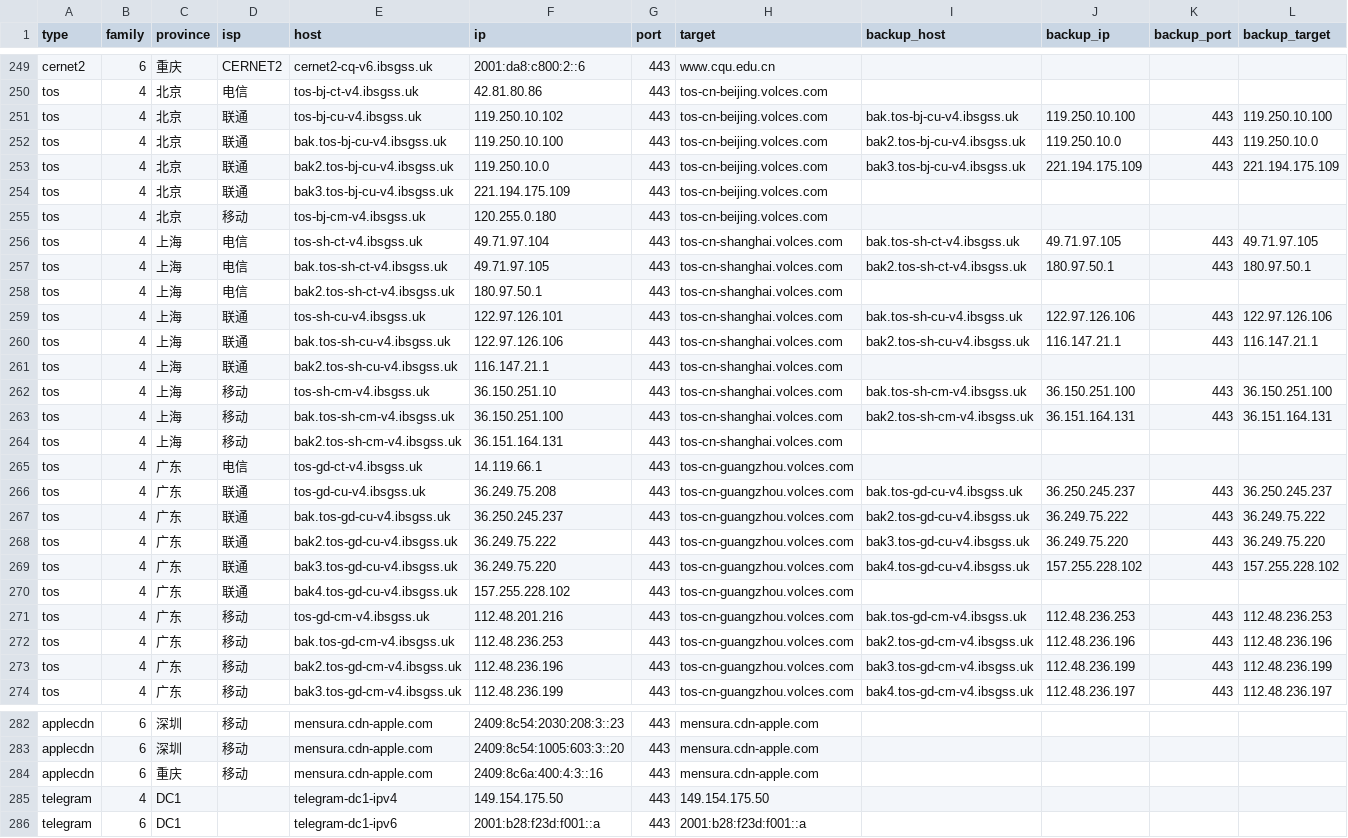
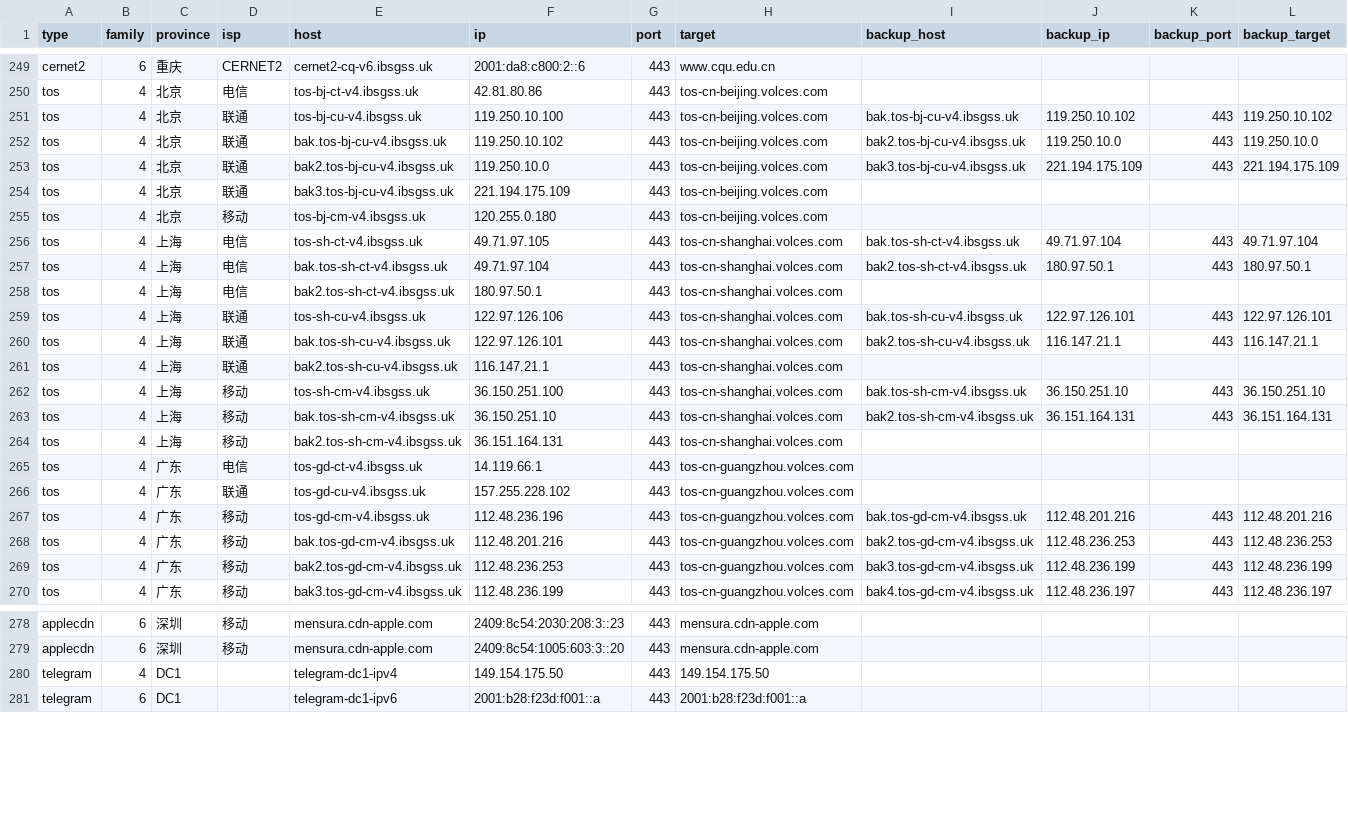
Before and after one commit to Tozward/TcpQuality, a TSV file: nodes/all.tsv, drawn as a sheet; only a part is shown, gaps mark what is left out; the diff covers the shown part only.

```diff
--- a/nodes/all.tsv
+++ b/nodes/all.tsv
@@ -250,4 +250,4 @@ cernet2	6	重庆	CERNET2	cernet2-cq-v6.ibsgss.uk	2001:da8:c800:2::6	443	www.cqu.
 tos	4	北京	电信	tos-bj-ct-v4.ibsgss.uk	42.81.80.86	443	tos-cn-beijing.volces.com				
-tos	4	北京	联通	tos-bj-cu-v4.ibsgss.uk	119.250.10.102	443	tos-cn-beijing.volces.com	bak.tos-bj-cu-v4.ibsgss.uk	119.250.10.100	443	119.250.10.100
-tos	4	北京	联通	bak.tos-bj-cu-v4.ibsgss.uk	119.250.10.100	443	tos-cn-beijing.volces.com	bak2.tos-bj-cu-v4.ibsgss.uk	119.250.10.0	443	119.250.10.0
+tos	4	北京	联通	tos-bj-cu-v4.ibsgss.uk	119.250.10.100	443	tos-cn-beijing.volces.com	bak.tos-bj-cu-v4.ibsgss.uk	119.250.10.102	443	119.250.10.102
+tos	4	北京	联通	bak.tos-bj-cu-v4.ibsgss.uk	119.250.10.102	443	tos-cn-beijing.volces.com	bak2.tos-bj-cu-v4.ibsgss.uk	119.250.10.0	443	119.250.10.0
 tos	4	北京	联通	bak2.tos-bj-cu-v4.ibsgss.uk	119.250.10.0	443	tos-cn-beijing.volces.com	bak3.tos-bj-cu-v4.ibsgss.uk	221.194.175.109	443	221.194.175.109
@@ -255,20 +255,16 @@ tos	4	北京	联通	bak3.tos-bj-cu-v4.ibsgss.uk	221.194.175.109	443	tos-cn-beiji
 tos	4	北京	移动	tos-bj-cm-v4.ibsgss.uk	120.255.0.180	443	tos-cn-beijing.volces.com				
-tos	4	上海	电信	tos-sh-ct-v4.ibsgss.uk	49.71.97.104	443	tos-cn-shanghai.volces.com	bak.tos-sh-ct-v4.ibsgss.uk	49.71.97.105	443	49.71.97.105
-tos	4	上海	电信	bak.tos-sh-ct-v4.ibsgss.uk	49.71.97.105	443	tos-cn-shanghai.volces.com	bak2.tos-sh-ct-v4.ibsgss.uk	180.97.50.1	443	180.97.50.1
+tos	4	上海	电信	tos-sh-ct-v4.ibsgss.uk	49.71.97.105	443	tos-cn-shanghai.volces.com	bak.tos-sh-ct-v4.ibsgss.uk	49.71.97.104	443	49.71.97.104
+tos	4	上海	电信	bak.tos-sh-ct-v4.ibsgss.uk	49.71.97.104	443	tos-cn-shanghai.volces.com	bak2.tos-sh-ct-v4.ibsgss.uk	180.97.50.1	443	180.97.50.1
 tos	4	上海	电信	bak2.tos-sh-ct-v4.ibsgss.uk	180.97.50.1	443	tos-cn-shanghai.volces.com				
-tos	4	上海	联通	tos-sh-cu-v4.ibsgss.uk	122.97.126.101	443	tos-cn-shanghai.volces.com	bak.tos-sh-cu-v4.ibsgss.uk	122.97.126.106	443	122.97.126.106
-tos	4	上海	联通	bak.tos-sh-cu-v4.ibsgss.uk	122.97.126.106	443	tos-cn-shanghai.volces.com	bak2.tos-sh-cu-v4.ibsgss.uk	116.147.21.1	443	116.147.21.1
+tos	4	上海	联通	tos-sh-cu-v4.ibsgss.uk	122.97.126.106	443	tos-cn-shanghai.volces.com	bak.tos-sh-cu-v4.ibsgss.uk	122.97.126.101	443	122.97.126.101
+tos	4	上海	联通	bak.tos-sh-cu-v4.ibsgss.uk	122.97.126.101	443	tos-cn-shanghai.volces.com	bak2.tos-sh-cu-v4.ibsgss.uk	116.147.21.1	443	116.147.21.1
 tos	4	上海	联通	bak2.tos-sh-cu-v4.ibsgss.uk	116.147.21.1	443	tos-cn-shanghai.volces.com				
-tos	4	上海	移动	tos-sh-cm-v4.ibsgss.uk	36.150.251.10	443	tos-cn-shanghai.volces.com	bak.tos-sh-cm-v4.ibsgss.uk	36.150.251.100	443	36.150.251.100
-tos	4	上海	移动	bak.tos-sh-cm-v4.ibsgss.uk	36.150.251.100	443	tos-cn-shanghai.volces.com	bak2.tos-sh-cm-v4.ibsgss.uk	36.151.164.131	443	36.151.164.131
+tos	4	上海	移动	tos-sh-cm-v4.ibsgss.uk	36.150.251.100	443	tos-cn-shanghai.volces.com	bak.tos-sh-cm-v4.ibsgss.uk	36.150.251.10	443	36.150.251.10
+tos	4	上海	移动	bak.tos-sh-cm-v4.ibsgss.uk	36.150.251.10	443	tos-cn-shanghai.volces.com	bak2.tos-sh-cm-v4.ibsgss.uk	36.151.164.131	443	36.151.164.131
 tos	4	上海	移动	bak2.tos-sh-cm-v4.ibsgss.uk	36.151.164.131	443	tos-cn-shanghai.volces.com				
 tos	4	广东	电信	tos-gd-ct-v4.ibsgss.uk	14.119.66.1	443	tos-cn-guangzhou.volces.com				
-tos	4	广东	联通	tos-gd-cu-v4.ibsgss.uk	36.249.75.208	443	tos-cn-guangzhou.volces.com	bak.tos-gd-cu-v4.ibsgss.uk	36.250.245.237	443	36.250.245.237
-tos	4	广东	联通	bak.tos-gd-cu-v4.ibsgss.uk	36.250.245.237	443	tos-cn-guangzhou.volces.com	bak2.tos-gd-cu-v4.ibsgss.uk	36.249.75.222	443	36.249.75.222
-tos	4	广东	联通	bak2.tos-gd-cu-v4.ibsgss.uk	36.249.75.222	443	tos-cn-guangzhou.volces.com	bak3.tos-gd-cu-v4.ibsgss.uk	36.249.75.220	443	36.249.75.220
-tos	4	广东	联通	bak3.tos-gd-cu-v4.ibsgss.uk	36.249.75.220	443	tos-cn-guangzhou.volces.com	bak4.tos-gd-cu-v4.ibsgss.uk	157.255.228.102	443	157.255.228.102
-tos	4	广东	联通	bak4.tos-gd-cu-v4.ibsgss.uk	157.255.228.102	443	tos-cn-guangzhou.volces.com				
-tos	4	广东	移动	tos-gd-cm-v4.ibsgss.uk	112.48.201.216	443	tos-cn-guangzhou.volces.com	bak.tos-gd-cm-v4.ibsgss.uk	112.48.236.253	443	112.48.236.253
-tos	4	广东	移动	bak.tos-gd-cm-v4.ibsgss.uk	112.48.236.253	443	tos-cn-guangzhou.volces.com	bak2.tos-gd-cm-v4.ibsgss.uk	112.48.236.196	443	112.48.236.196
-tos	4	广东	移动	bak2.tos-gd-cm-v4.ibsgss.uk	112.48.236.196	443	tos-cn-guangzhou.volces.com	bak3.tos-gd-cm-v4.ibsgss.uk	112.48.236.199	443	112.48.236.199
+tos	4	广东	联通	tos-gd-cu-v4.ibsgss.uk	157.255.228.102	443	tos-cn-guangzhou.volces.com				
+tos	4	广东	移动	tos-gd-cm-v4.ibsgss.uk	112.48.236.196	443	tos-cn-guangzhou.volces.com	bak.tos-gd-cm-v4.ibsgss.uk	112.48.201.216	443	112.48.201.216
+tos	4	广东	移动	bak.tos-gd-cm-v4.ibsgss.uk	112.48.201.216	443	tos-cn-guangzhou.volces.com	bak2.tos-gd-cm-v4.ibsgss.uk	112.48.236.253	443	112.48.236.253
+tos	4	广东	移动	bak2.tos-gd-cm-v4.ibsgss.uk	112.48.236.253	443	tos-cn-guangzhou.volces.com	bak3.tos-gd-cm-v4.ibsgss.uk	112.48.236.199	443	112.48.236.199
 tos	4	广东	移动	bak3.tos-gd-cm-v4.ibsgss.uk	112.48.236.199	443	tos-cn-guangzhou.volces.com	bak4.tos-gd-cm-v4.ibsgss.uk	112.48.236.197	443	112.48.236.197
@@ -283,3 +279,2 @@ applecdn	6	深圳	移动	mensura.cdn-apple.com	2409:8c54:2030:208:3::23	443	mens
 applecdn	6	深圳	移动	mensura.cdn-apple.com	2409:8c54:1005:603:3::20	443	mensura.cdn-apple.com				
-applecdn	6	重庆	移动	mensura.cdn-apple.com	2409:8c6a:400:4:3::16	443	mensura.cdn-apple.com				
 telegram	4	DC1		telegram-dc1-ipv4	149.154.175.50	443	149.154.175.50				
```
Also changed, not shown: 49 edited cells elsewhere in this file, nodes/apple6.tsv, nodes/cdn.tsv, 4 other files.
